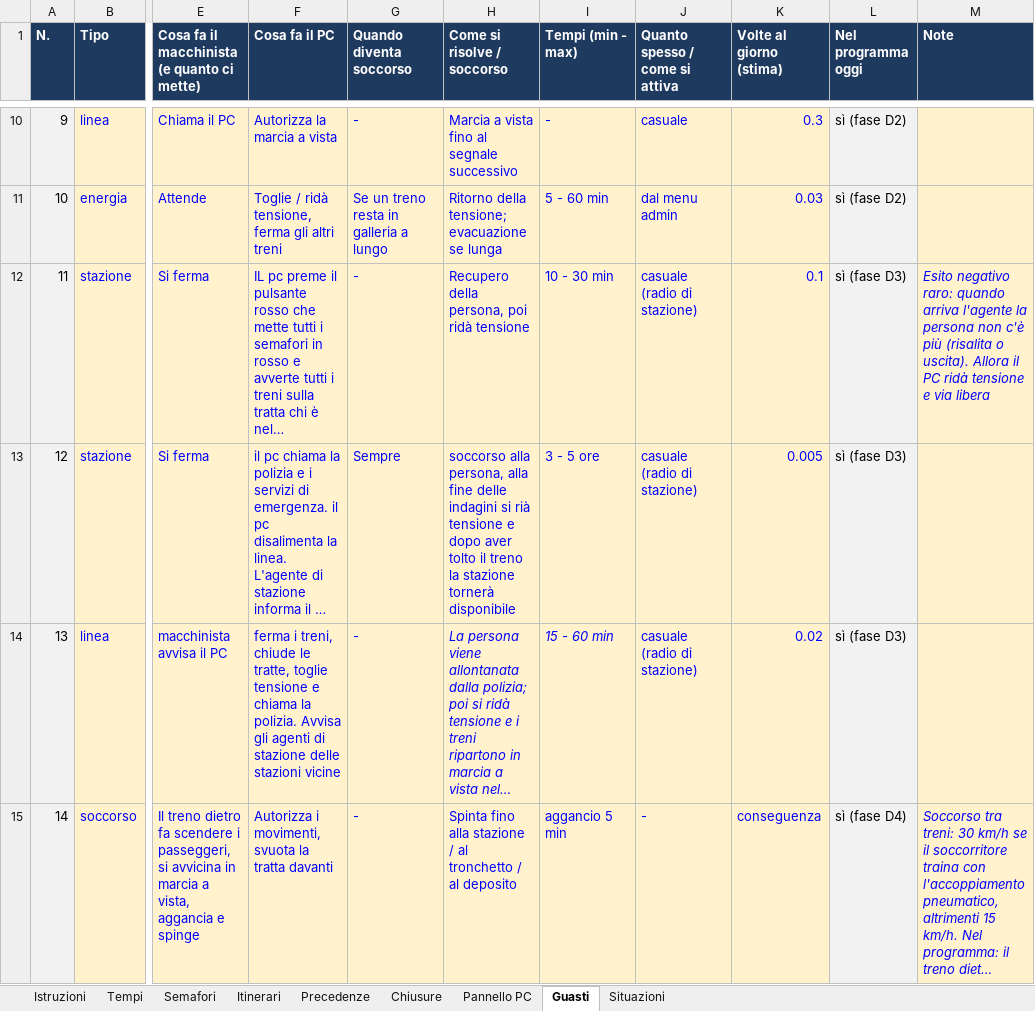
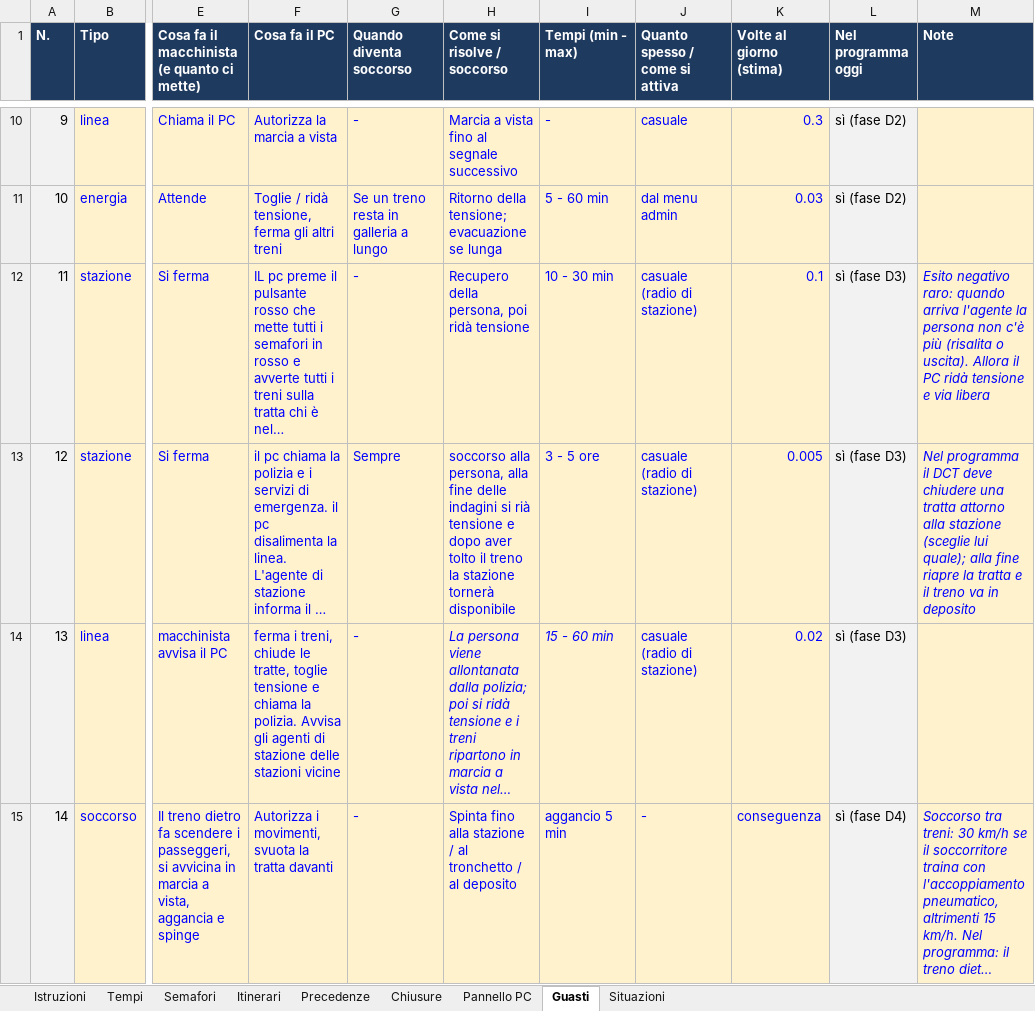
Before and after one commit to Frafire/milano-transit-live, an Excel workbook: data/Regole_interlocking_M3.xlsx, sheet Guasti, drawn as a sheet; only a part is shown, gaps mark what is left out; long unchanged cells end in …; values as stored, in another font and other column widths than the file's, no borders; the diff covers the shown part only; the diff names each change by its address in the sheet, - before the commit and + after, or states it on an @@ line.

```diff
--- a/data/Regole_interlocking_M3.xlsx (sheet Guasti)
+++ b/data/Regole_interlocking_M3.xlsx (sheet Guasti)
-M13 (Note): (empty)
+M13 (Note): Nel programma il DCT deve chiudere una tratta attorno alla stazione (sceglie lui quale); alla fine riapre la tratta e il treno va in deposito
```
Also changed, not shown: 8 edited cells elsewhere in this sheet, 10 other files.
